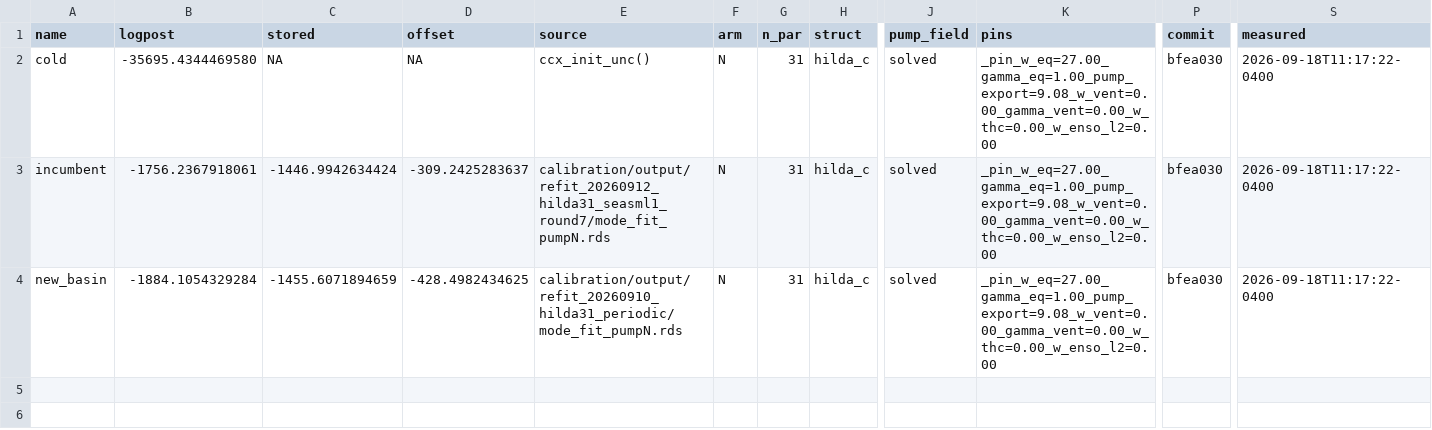
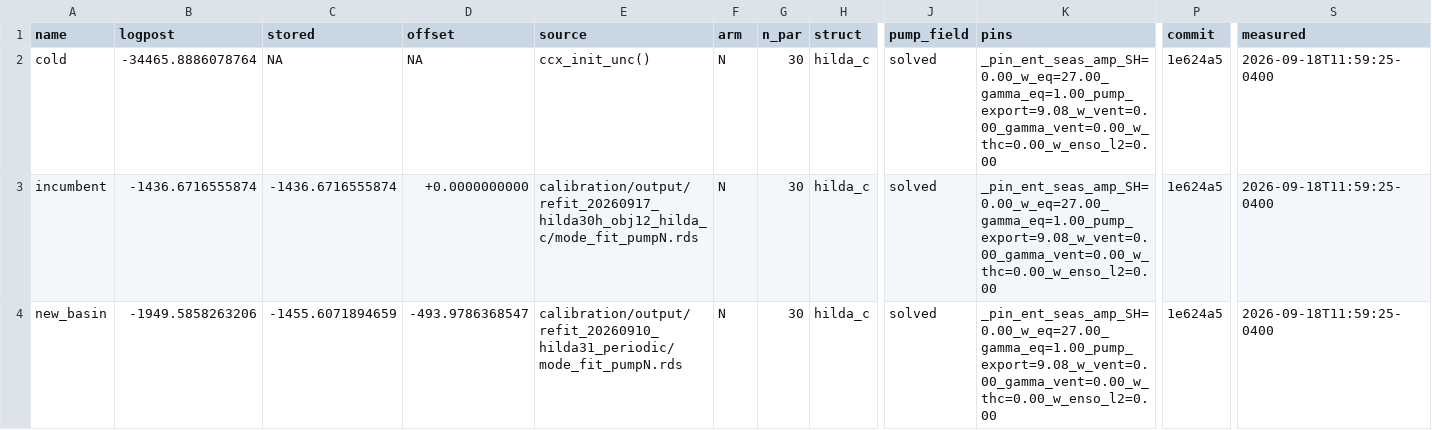
Before and after one commit to msarofim/CarbonCycleEmulator, a CSV file: calibration/torch/port_targets.csv, drawn as a sheet; only a part is shown, gaps mark what is left out; the diff names each change by its address in the sheet, - before the commit and + after, or states it on an @@ line.

```diff
--- a/calibration/torch/port_targets.csv
+++ b/calibration/torch/port_targets.csv
-B2 (logpost): -35695.4344469580
+B2 (logpost): -34465.8886078764
-G2:G4 (n_par): 31
+G2:G4 (n_par): 30
-K2:K4 (pins): _pin_w_eq=27.00_gamma_eq=1.00_pump_export=9.08_w_vent=0.00_gamma_vent=0.00_w_thc=0.00_w_enso_l2=0.00
+K2:K4 (pins): _pin_ent_seas_amp_SH=0.00_w_eq=27.00_gamma_eq=1.00_pump_export=9.08_w_vent=0.00_gamma_vent=0.00_w_thc=0.00_w_enso_l2=0.00
-P2:P4 (commit): bfea030
+P2:P4 (commit): 1e624a5
-S2:S4 (measured): 2026-09-18T11:17:22-0400
+S2:S4 (measured): 2026-09-18T11:59:25-0400
-B3 (logpost): -1756.2367918061
+B3 (logpost): -1436.6716555874
-C3 (stored): -1446.9942634424
+C3 (stored): -1436.6716555874
-D3 (offset): -309.2425283637
+D3 (offset): +0.0000000000
-E3 (source): calibration/output/refit_20260912_hilda31_seasml1_round7/mode_fit_pumpN.rds
+E3 (source): calibration/output/refit_20260917_hilda30h_obj12_hilda_c/mode_fit_pumpN.rds
-B4 (logpost): -1884.1054329284
+B4 (logpost): -1949.5858263206
-D4 (offset): -428.4982434625
+D4 (offset): -493.9786368547
```
